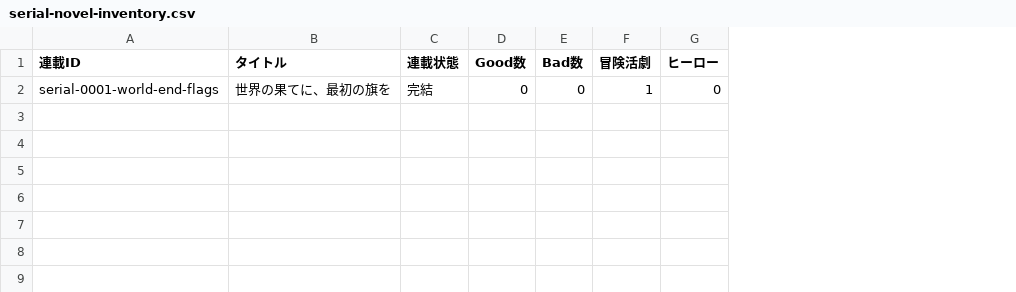
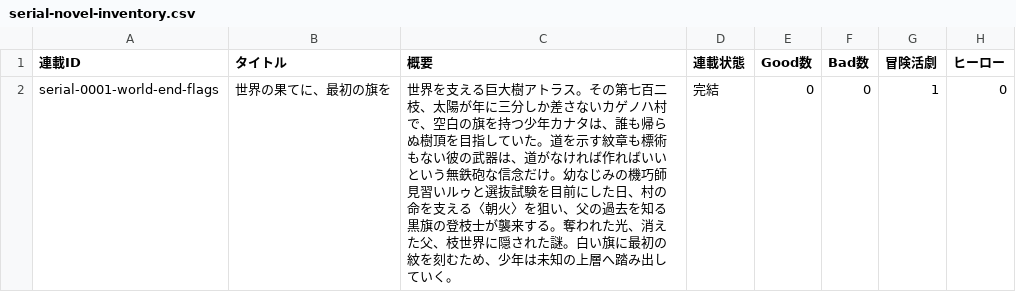
Before and after one commit to h-shibuki/h-shibuki.github.io, a CSV file: cold_print/serial-novel-inventory.csv, drawn as a sheet; only a part is shown; the diff names each change by its address in the sheet, - before the commit and + after, or states it on an @@ line.

```diff
--- a/cold_print/serial-novel-inventory.csv
+++ b/cold_print/serial-novel-inventory.csv
+column C (概要), row 2: 世界を支える巨大樹アトラス。その第七百二枝、太陽が年に三分しか差さないカゲノハ村で、空白の旗を持つ少年カナタは、誰も帰らぬ樹頂を目指していた。道を示す紋章も標術もない彼の武器は、道がなければ作ればいいという無鉄砲な信念だけ。幼なじみの機巧師見習いルゥと選抜試験を目前にした日、村の命を支える〈朝火〉を狙い、父の過去を知る黒旗の登枝士が襲来する。奪われた光、消えた父、枝世界に隠された謎。白い旗に最初の紋を刻むため、少年は未知の上層へ踏み出していく。
```
Also changed, not shown: 4 other files.
